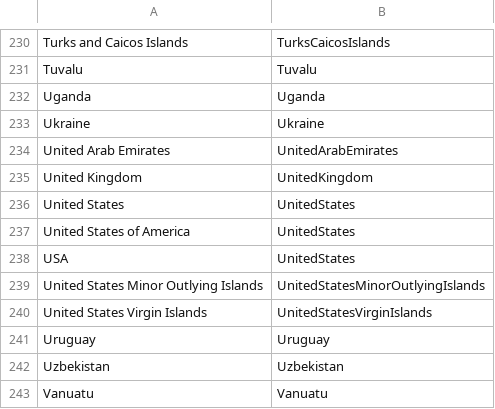
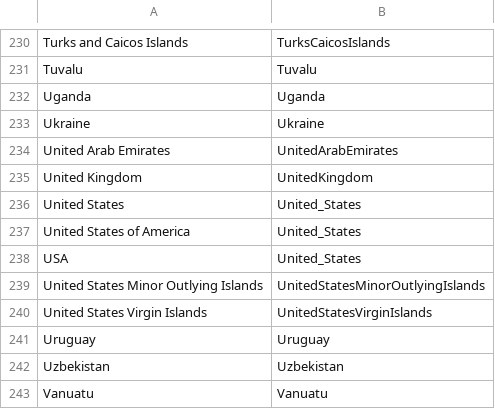
Before and after one commit to antononcube/Raku-DSL-Entity-Geographics, a CSV file: resources/CountryNameToEntityID_EN.csv, drawn as a sheet; only a part is shown, gaps mark what is left out.

```diff
--- a/resources/CountryNameToEntityID_EN.csv
+++ b/resources/CountryNameToEntityID_EN.csv
@@ -235,5 +235,5 @@ United Arab Emirates,UnitedArabEmirates
 United Kingdom,UnitedKingdom
-United States,UnitedStates
-United States of America,UnitedStates
-USA,UnitedStates
+United States,United_States
+United States of America,United_States
+USA,United_States
 United States Minor Outlying Islands,UnitedStatesMinorOutlyingIslands
```
Also changed, not shown: resources/RegionAdjectiveToEntityID_BG.csv, resources/RegionAdjectiveToEntityID_EN.csv, 7 other files.
